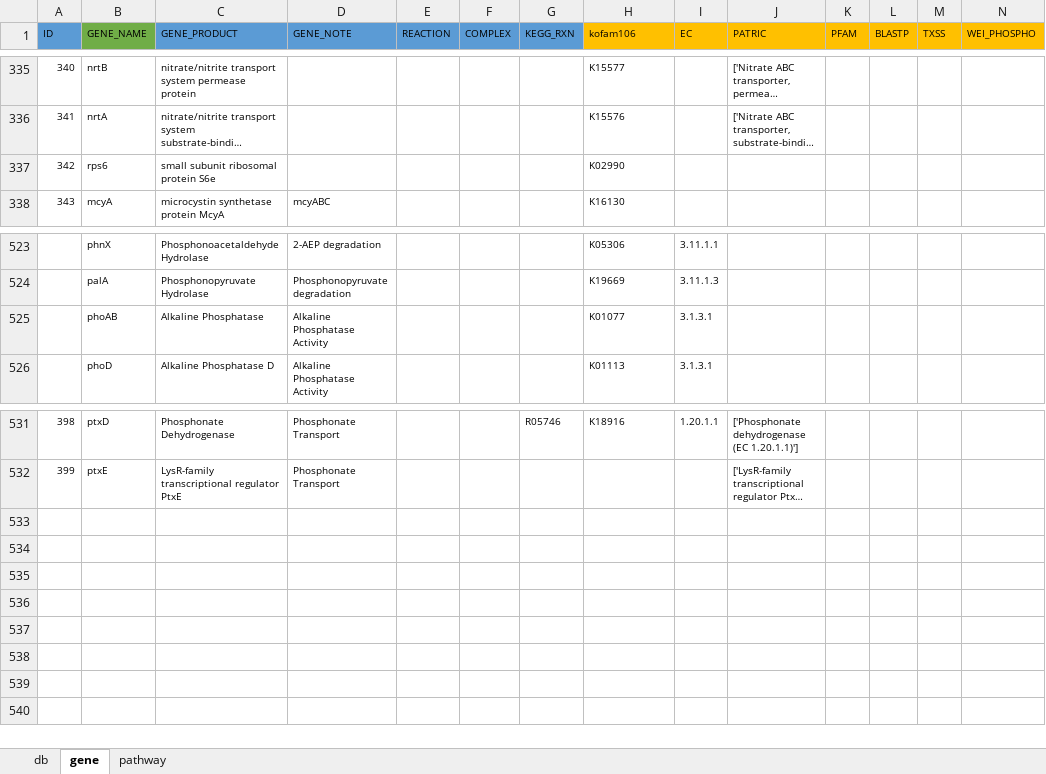
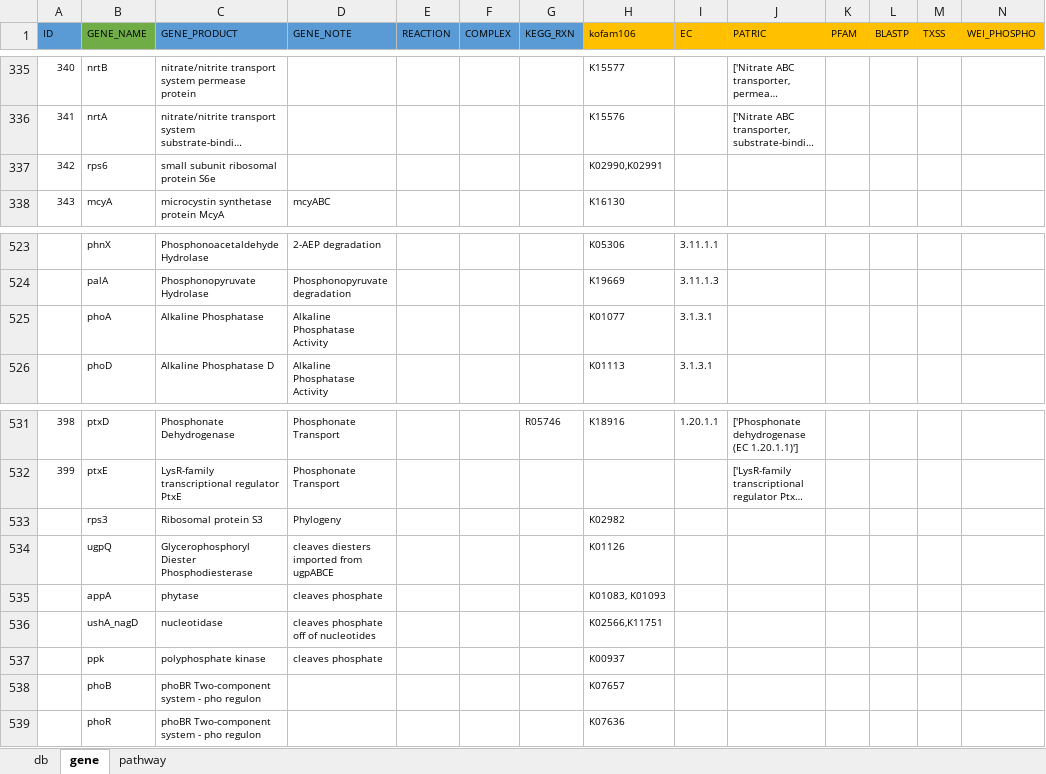
Before and after one commit to jeffkimbrel/gator, an Excel workbook: gator_db.xlsx, sheet gene, drawn as a sheet; only a part is shown, gaps mark what is left out; long unchanged cells end in …; values as stored, in another font and other column widths than the file's, no borders; rows hold the shown columns only; the diff names each change by its address in the sheet, - before the commit and + after, or states it on an @@ line.

```diff
--- a/gator_db.xlsx (sheet gene)
+++ b/gator_db.xlsx (sheet gene)
-H337 (kofam106): K02990
+H337 (kofam106): K02990,K02991
-B525 (GENE_NAME): phoAB
+B525 (GENE_NAME): phoA
+row 533:  | rps3 | Ribosomal protein S3 | Phylogeny |  |  |  | K02982
+row 534:  | ugpQ | Glycerophosphoryl Diester Phosphodiesterase | cleaves diesters imported from ugpABCE |  |  |  | K01126
+row 535:  | appA | phytase | cleaves phosphate |  |  |  | K01083, K01093
+row 536:  | ushA_nagD | nucleotidase | cleaves phosphate off of nucleotides |  |  |  | K02566,K11751
+row 537:  | ppk | polyphosphate kinase | cleaves phosphate |  |  |  | K00937
+row 538:  | phoB | phoBR Two-component system - pho regulon |  |  |  |  | K07657
+row 539:  | phoR | phoBR Two-component system - pho regulon |  |  |  |  | K07636
```
Also changed, not shown: sheet pathway, transporters.xlsx, 1 other file.
